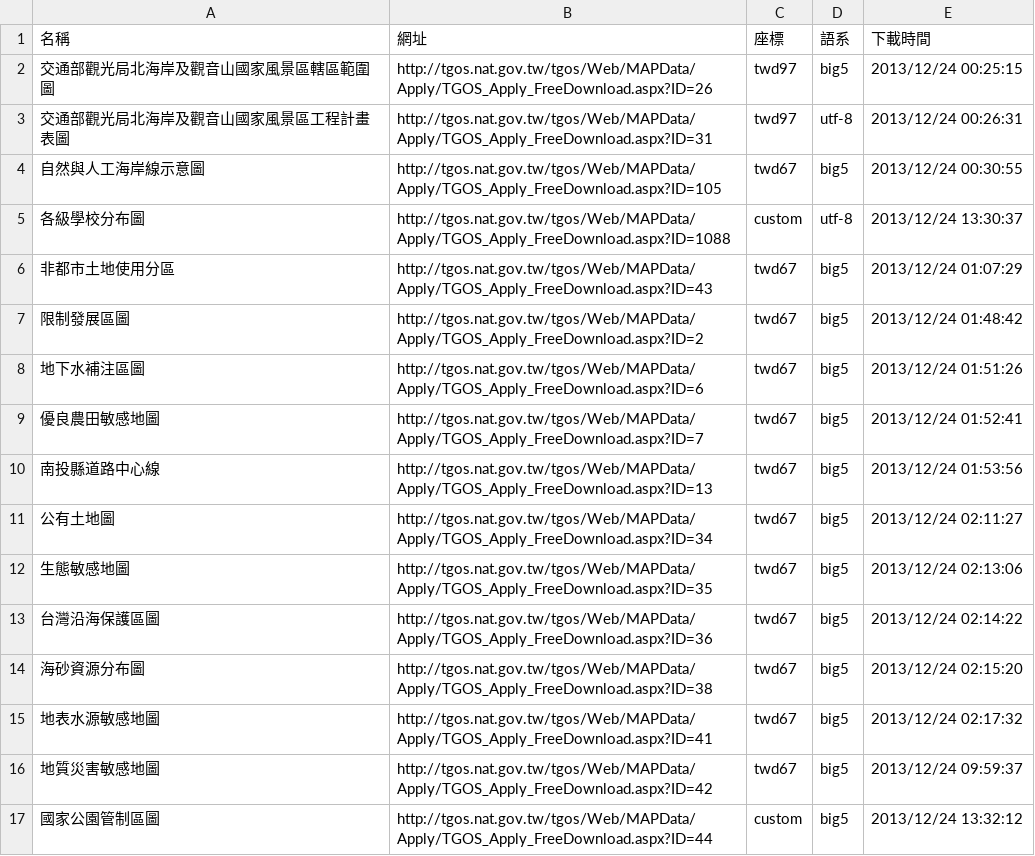
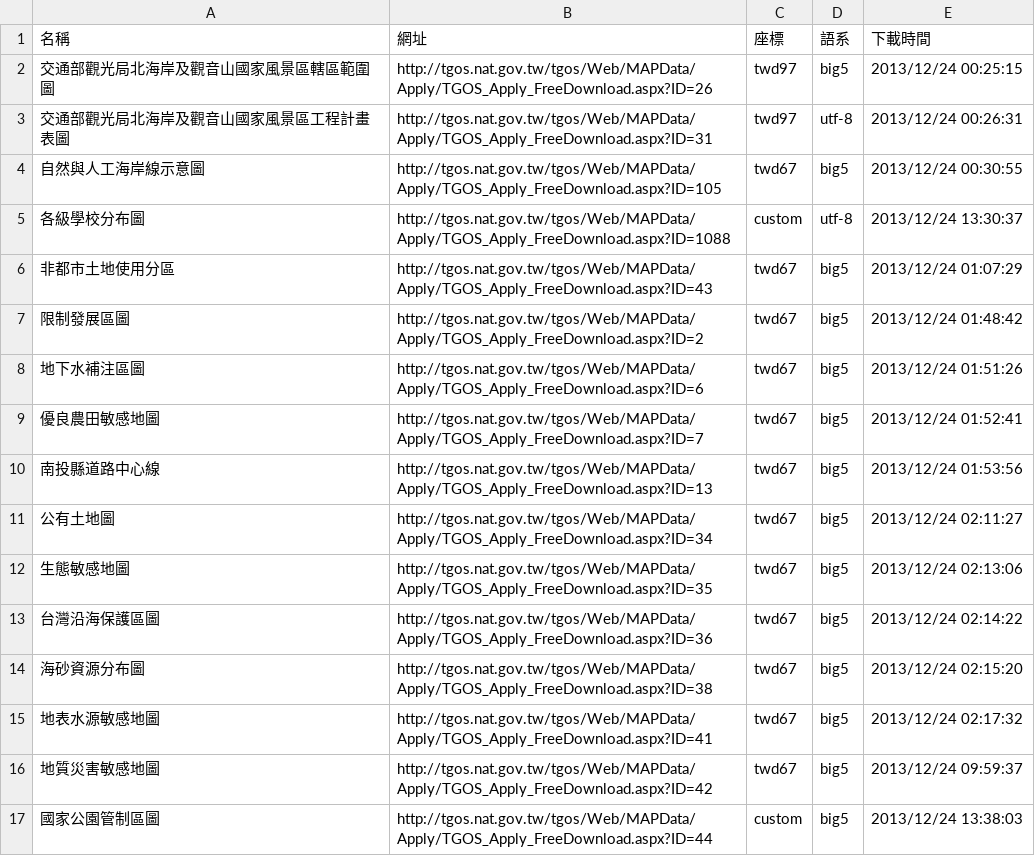
Before and after one commit to kulius/tgos-data, a CSV file: geo.csv, drawn as a sheet.

```diff
--- a/geo.csv
+++ b/geo.csv
@@ -16,2 +16,2 @@
 地質災害敏感地圖,http://tgos.nat.gov.tw/tgos/Web/MAPData/Apply/TGOS_Apply_FreeDownload.aspx?ID=42,twd67,big5,"2013/12/24 09:59:37"
-國家公園管制區圖,http://tgos.nat.gov.tw/tgos/Web/MAPData/Apply/TGOS_Apply_FreeDownload.aspx?ID=44,custom,big5,"2013/12/24 13:32:12"
+國家公園管制區圖,http://tgos.nat.gov.tw/tgos/Web/MAPData/Apply/TGOS_Apply_FreeDownload.aspx?ID=44,custom,big5,"2013/12/24 13:38:03"
```
Also changed, not shown: 1 other file.
